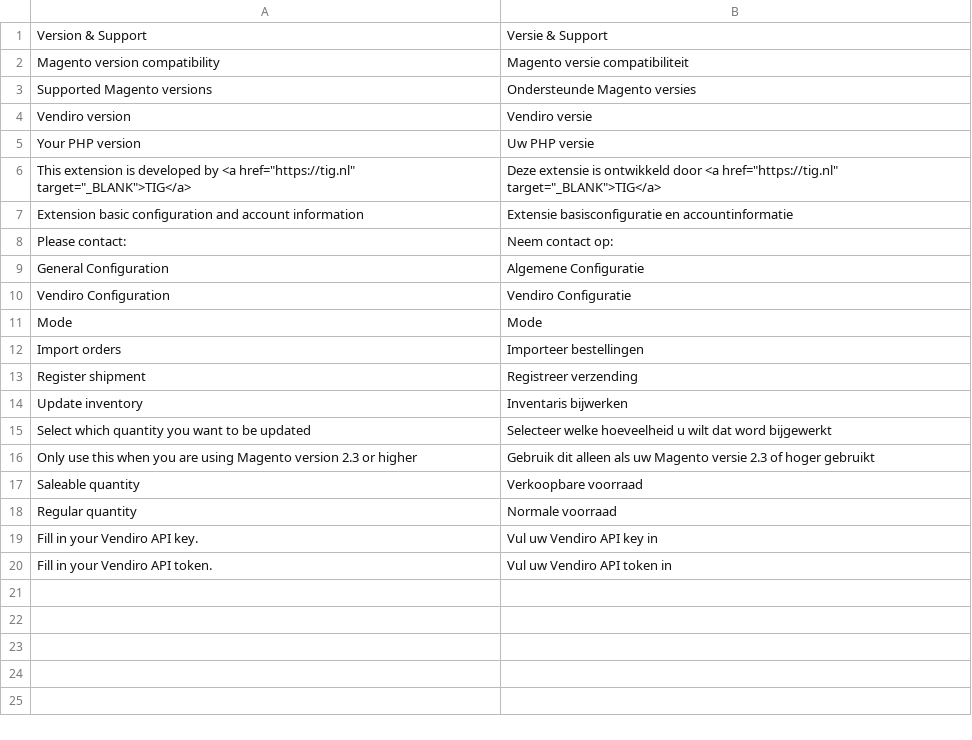
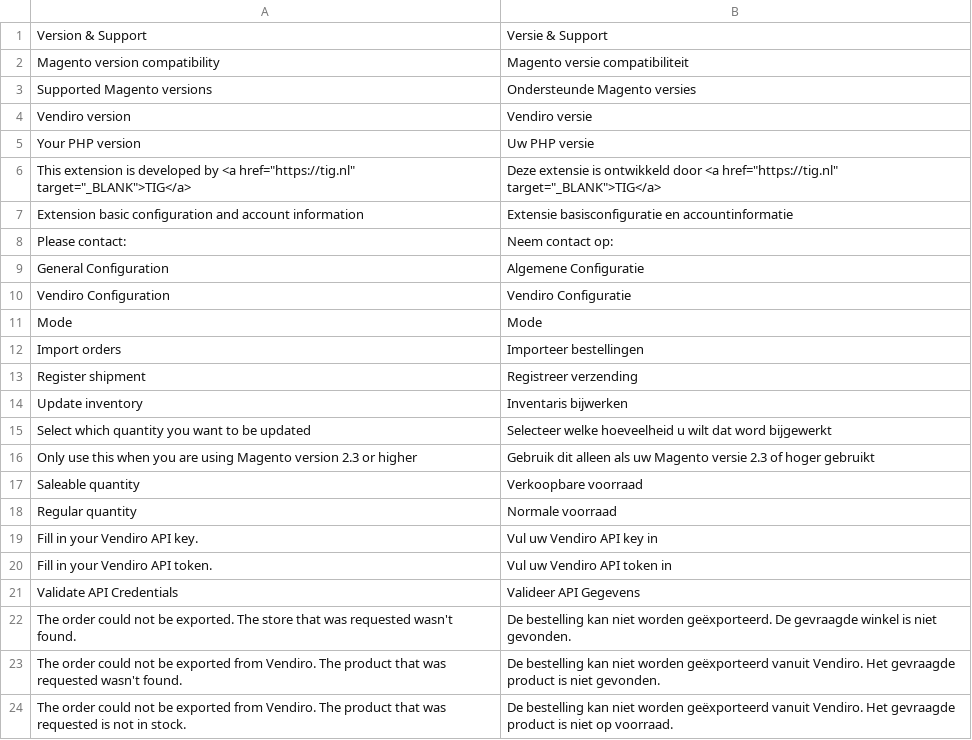
Before and after one commit to Vendiro/magento2-plugin-old, a CSV file: i18n/nl_NL.csv, drawn as a sheet.

Commit message:
Added Translations

```diff
--- a/i18n/nl_NL.csv
+++ b/i18n/nl_NL.csv
@@ -20 +20,5 @@
 "Fill in your Vendiro API token.","Vul uw Vendiro API token in"
+"Validate API Credentials","Valideer API Gegevens"
+"The order could not be exported. The store that was requested wasn't found.","De bestelling kan niet worden geëxporteerd. De gevraagde winkel is niet gevonden."
+"The order could not be exported from Vendiro. The product that was requested wasn't found.","De bestelling kan niet worden geëxporteerd vanuit Vendiro. Het gevraagde product is niet gevonden."
+"The order could not be exported from Vendiro. The product that was requested is not in stock.","De bestelling kan niet worden geëxporteerd vanuit Vendiro. Het gevraagde product is niet op voorraad."
```
Also changed, not shown: 2 other files.
